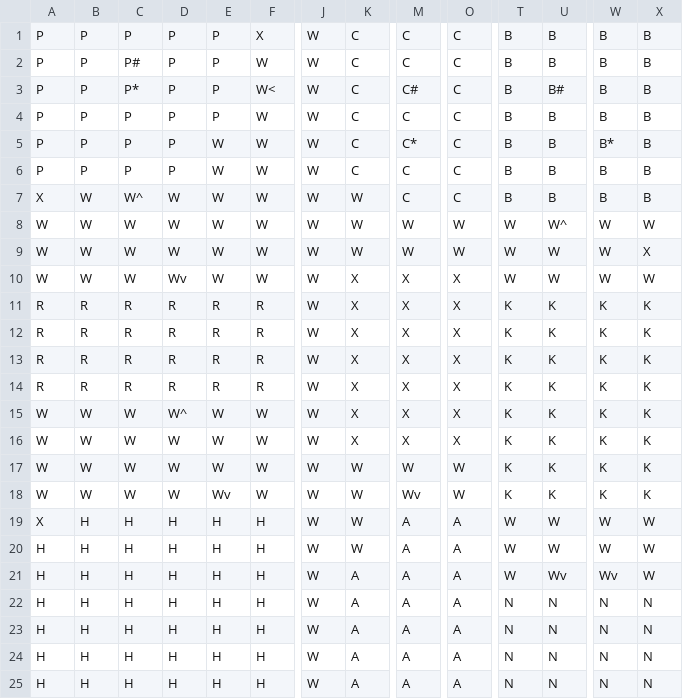
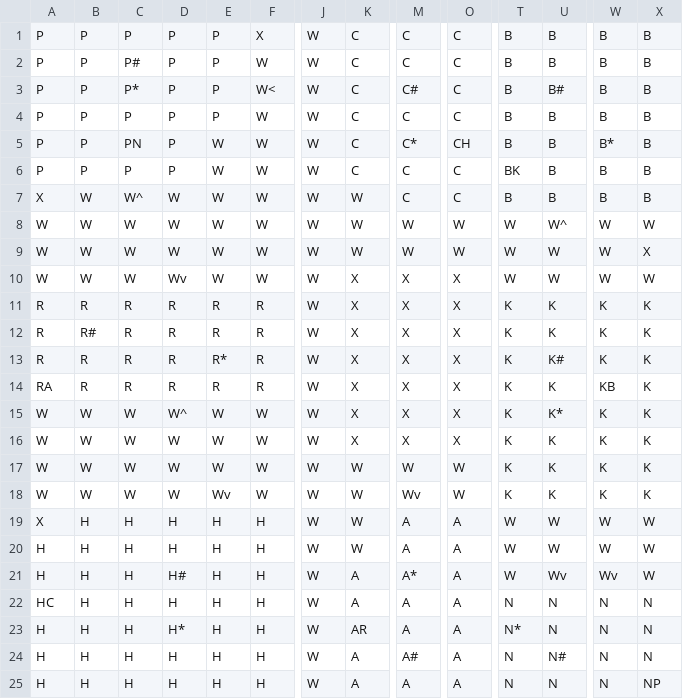
Before and after one commit to dgunnoe/clue-game, a CSV file: data/ClueLayout.csv, drawn as a sheet; only a part is shown, gaps mark what is left out; the diff names each change by its address in the sheet, - before the commit and + after, or states it on an @@ line.

```diff
--- a/data/ClueLayout.csv
+++ b/data/ClueLayout.csv
-C5: P
+C5: PN
-O5: C
+O5: CH
-T6: B
+T6: BK
-B12: R
+B12: R#
-E13: R
+E13: R*
-U13: K
+U13: K#
-A14: R
+A14: RA
-W14: K
+W14: KB
-U15: K
+U15: K*
-D21: H
+D21: H#
-M21: A
+M21: A*
-A22: H
+A22: HC
-D23: H
+D23: H*
-K23: A
+K23: AR
-T23: N
+T23: N*
-M24: A
+M24: A#
-U24: N
+U24: N#
-X25: N
+X25: NP
```
Also changed, not shown: 6 other files.
